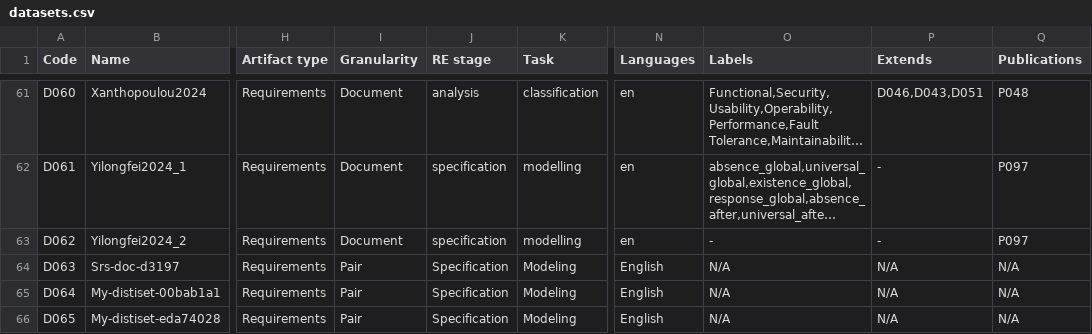
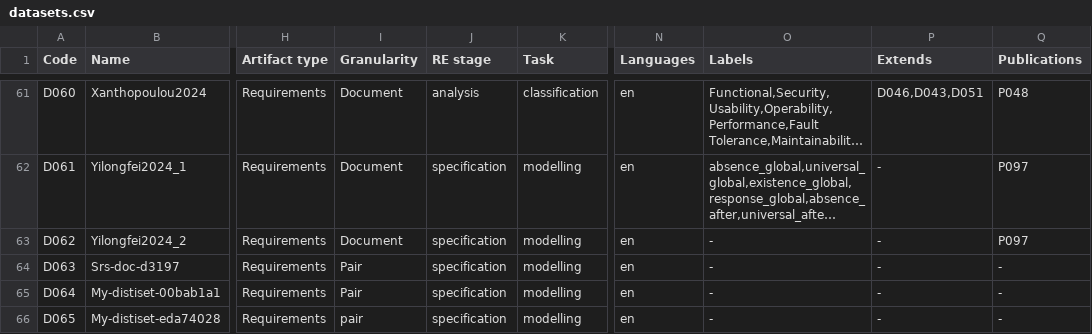
Before and after one commit to nlp4se/LLM4RE-Datasets, a CSV file: data/datasets.csv, drawn as a sheet; only a part is shown, gaps mark what is left out; long unchanged cells end in …; the diff names each change by its address in the sheet, - before the commit and + after, or states it on an @@ line.

Commit message:
Update datasets.csv

```diff
--- a/data/datasets.csv
+++ b/data/datasets.csv
-J64:J66 (RE stage): Specification
+J64:J66 (RE stage): specification
-K64:K66 (Task): Modeling
+K64:K66 (Task): modelling
-N64:N66 (Languages): English
+N64:N66 (Languages): en
-O64:O66 (Labels): N/A
+O64:O66 (Labels): -
-P64:P66 (Extends): N/A
+P64:P66 (Extends): -
-Q64:Q66 (Publications): N/A
+Q64:Q66 (Publications): -
-I66 (Granularity): Pair
+I66 (Granularity): pair
```
